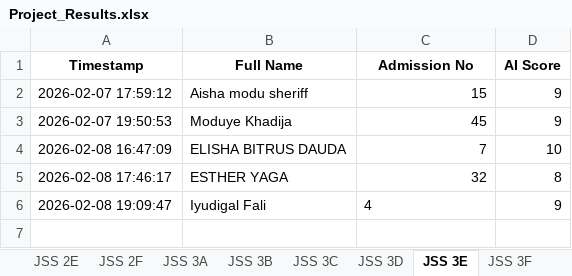
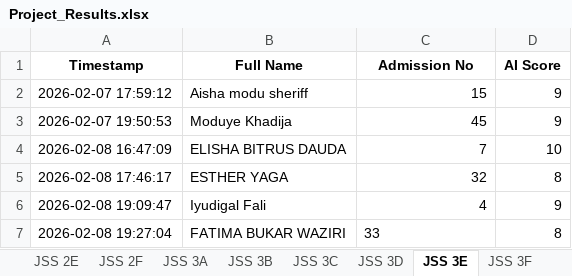
Before and after one commit to kobicdroid/ProjectSubmit, an Excel workbook: Project_Results.xlsx, sheet JSS 3E, drawn as a sheet; values as stored, in another font and other column widths than the file's, no borders; the diff names each change by its address in the sheet, - before the commit and + after, or states it on an @@ line.

```diff
--- a/Project_Results.xlsx (sheet JSS 3E)
+++ b/Project_Results.xlsx (sheet JSS 3E)
-C6 alignment: left
+C6 alignment: right
+row 7: 2026-02-08 19:27:04 | FATIMA BUKAR WAZIRI | 33 | 8
```
Also changed, not shown: 2 other files.
